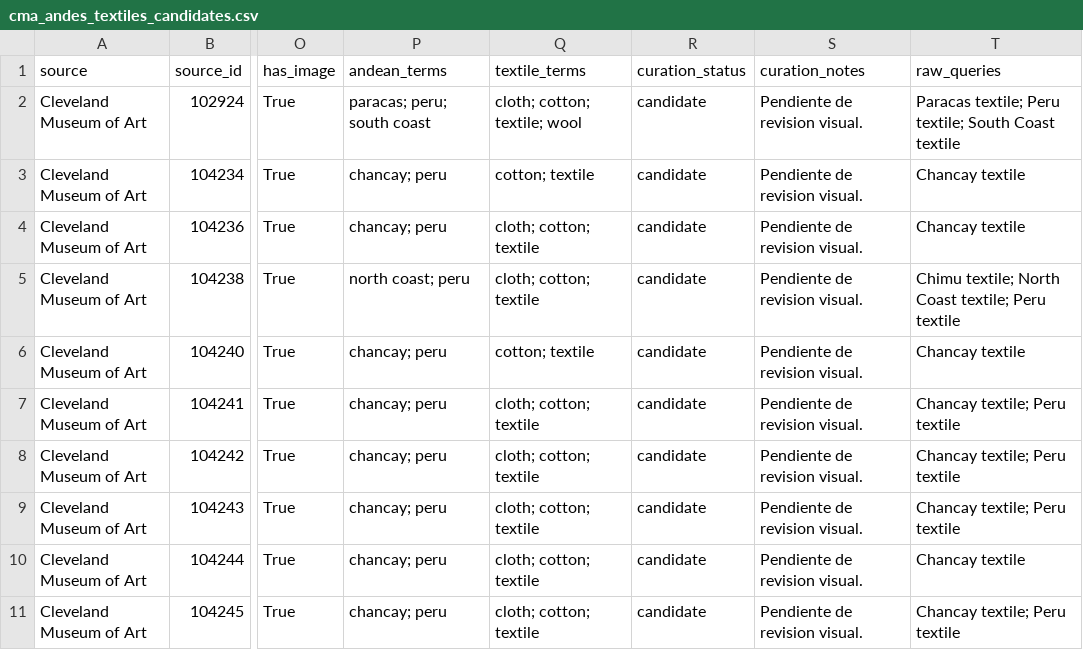
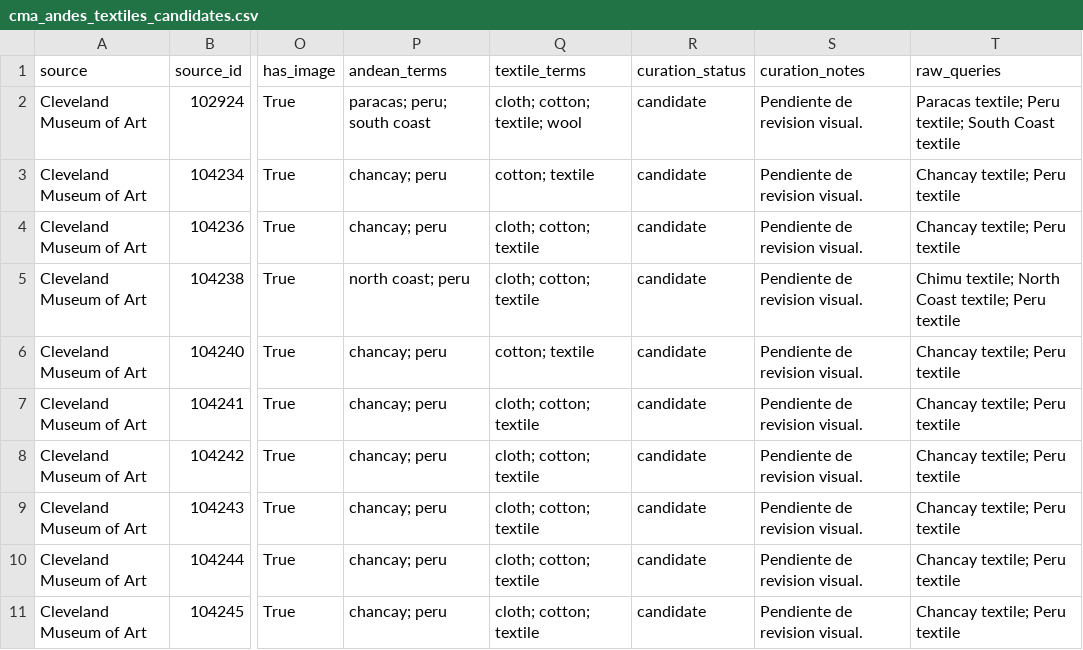
Before and after one commit to hsancheza90-art/uni-cc-base-multimodal-textiles-andinos, a CSV file: data/metadata/cma_andes_textiles_candidates.csv, drawn as a sheet; only a part is shown, gaps mark what is left out; the diff covers the shown part only; the diff names each change by its address in the sheet, - before the commit and + after, or states it on an @@ line.

```diff
--- a/data/metadata/cma_andes_textiles_candidates.csv
+++ b/data/metadata/cma_andes_textiles_candidates.csv
-T3:T4 (raw_queries): Chancay textile
+T3:T4 (raw_queries): Chancay textile; Peru textile
-T6 (raw_queries): Chancay textile
+T6 (raw_queries): Chancay textile; Peru textile
-T10 (raw_queries): Chancay textile
+T10 (raw_queries): Chancay textile; Peru textile
```
Also changed, not shown: 69 edited cells elsewhere in this file, 24 other files.
